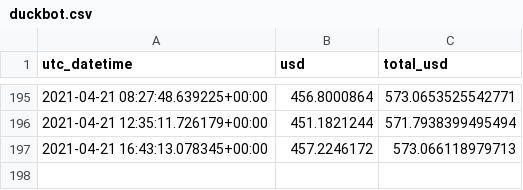
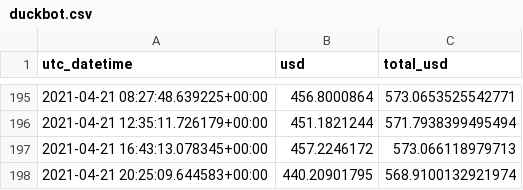
Before and after one commit to jojoee/jojoee, a CSV file: module/duckbot.csv, drawn as a sheet; only a part is shown, gaps mark what is left out.

Commit message:
bot: update README.md file

```diff
--- a/module/duckbot.csv
+++ b/module/duckbot.csv
@@ -197 +197,2 @@ utc_datetime,usd,total_usd
 2021-04-21 16:43:13.078345+00:00,457.2246172,573.066118979713
+2021-04-21 20:25:09.644583+00:00,440.20901795,568.9100132921974
```
